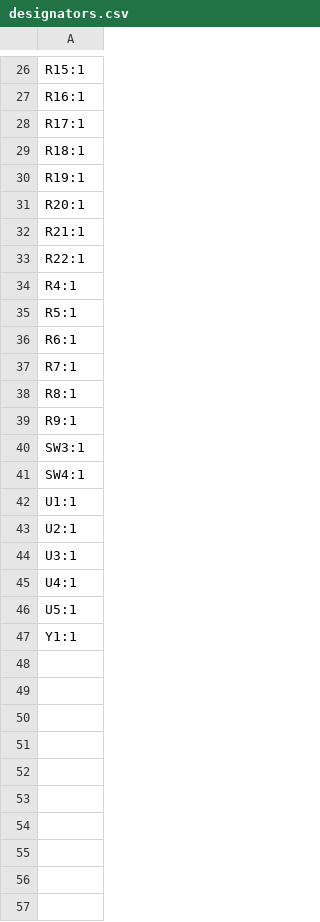
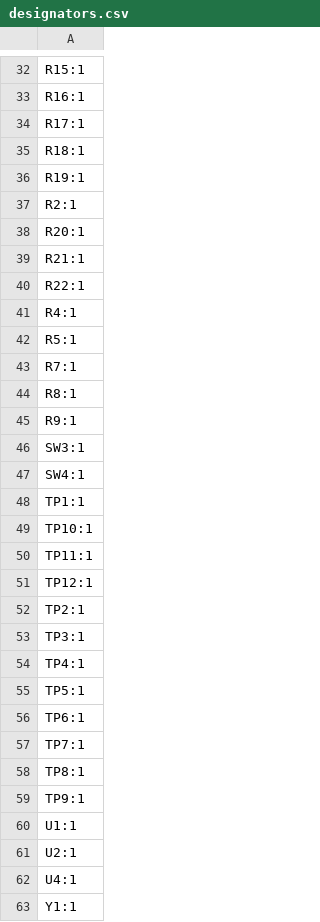
Before and after one commit to souptik-samanta/Hackducky, a CSV file: src/production/designators.csv, drawn as a sheet; only a part is shown, gaps mark what is left out; the diff covers the shown part only.

```diff
--- a/src/production/designators.csv
+++ b/src/production/designators.csv
@@ -30,2 +36,3 @@ R18:1
 R19:1
+R2:1
 R20:1
@@ -35,3 +42,2 @@ R4:1
 R5:1
-R6:1
 R7:1
@@ -41,7 +47,17 @@ SW3:1
 SW4:1
+TP1:1
+TP10:1
+TP11:1
+TP12:1
+TP2:1
+TP3:1
+TP4:1
+TP5:1
+TP6:1
+TP7:1
+TP8:1
+TP9:1
 U1:1
 U2:1
-U3:1
 U4:1
-U5:1
 Y1:1
```
Also changed, not shown: 8 added rows, 2 removed rows and 1 edited cell elsewhere in this file, src/production/bom.csv, src/production/positions.csv, 6 other files.
